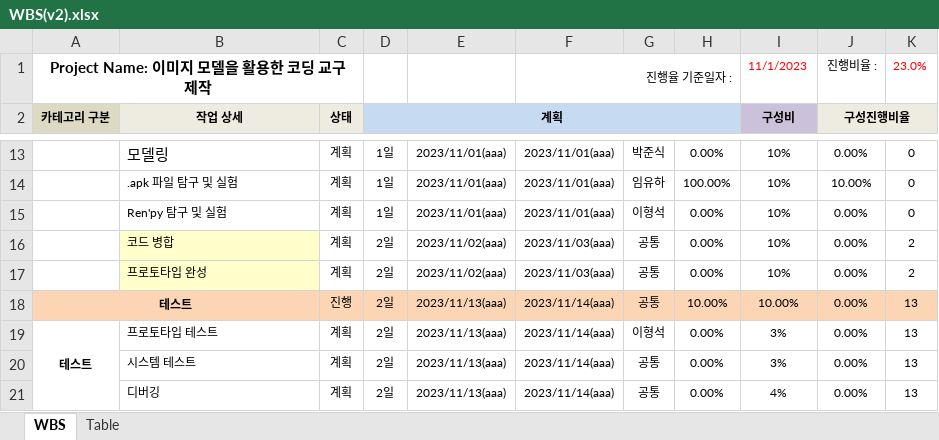
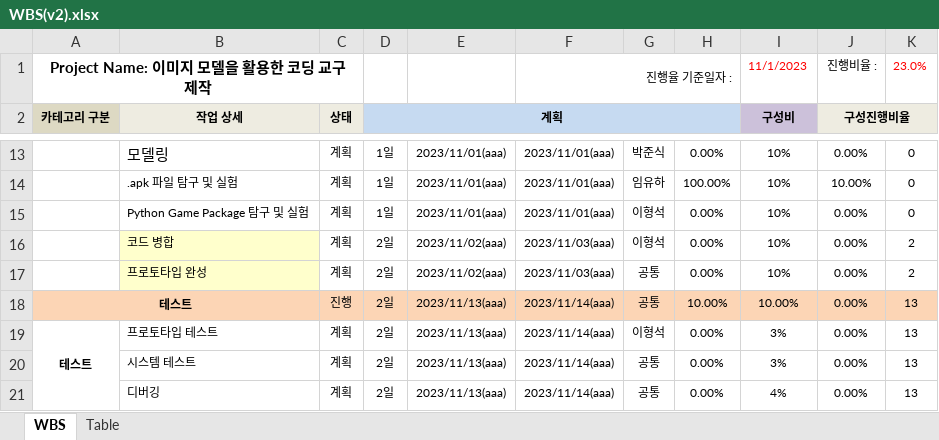
Before and after one commit to lhshs/Genia, an Excel workbook: Final_pjt1/WBS(v2).xlsx, sheet WBS, drawn as a sheet; only a part is shown, gaps mark what is left out; values as stored, in another font and other column widths than the file's, no borders; conditional formats not drawn; the diff names each change by its address in the sheet, - before the commit and + after, or states it on an @@ line.

```diff
--- a/Final_pjt1/WBS(v2).xlsx (sheet WBS)
+++ b/Final_pjt1/WBS(v2).xlsx (sheet WBS)
-B15 (작업 상세): Ren'py 탐구 및 실험
+B15 (작업 상세): Python Game Package 탐구 및 실험
-G16: 공통
+G16: 이형석
```
Also changed, not shown: 19 other files.
